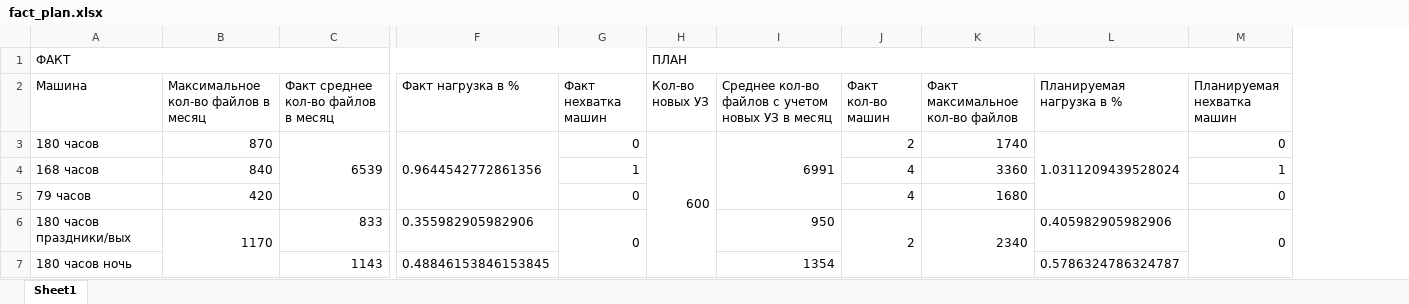
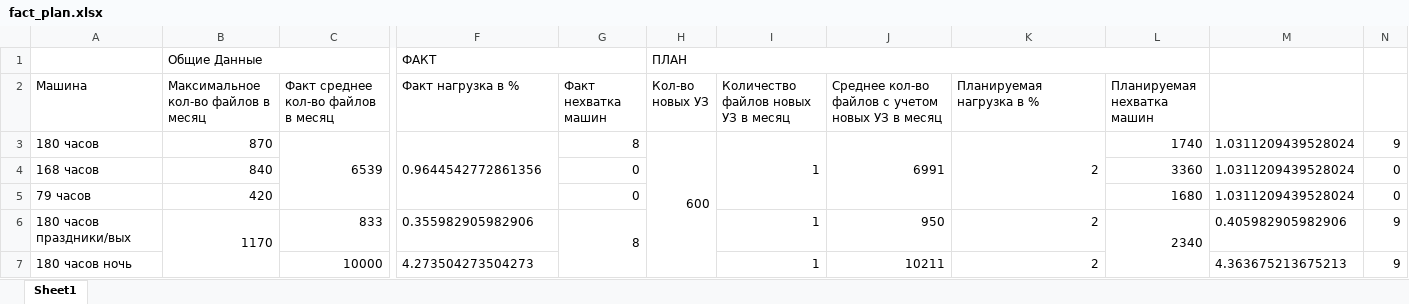
Before and after one commit to RoundBaloo/-alculator8thFloor, an Excel workbook: backend/calculator8thFloor/fact_plan.xlsx, sheet Sheet1, drawn as a sheet; only a part is shown, gaps mark what is left out; values as stored, in another font and other column widths than the file's, no borders; removed rows and columns are numbered as before the commit, all else as after; rows hold the shown columns only; the diff names each change by its address in the sheet, - before the commit and + after, or states it on an @@ line.

```diff
--- a/backend/calculator8thFloor/fact_plan.xlsx (sheet Sheet1)
+++ b/backend/calculator8thFloor/fact_plan.xlsx (sheet Sheet1)
+column I, rows 2-7: Количество файлов новых УЗ в месяц | 1 |  |  | 1 | 1
-column J (Факт кол-во машин), rows 3-6: 2 | 4 | 4 | 2
-column K (Факт максимальное кол-во файлов), rows 3-6: 1740 | 3360 | 1680 | 2340
+column M, rows 3-7: 1.0311209439528024 | 1.0311209439528024 | 1.0311209439528024 | 0.405982905982906 | 4.363675213675213
+column N, rows 3-7: 9 | 0 | 0 | 9 | 9
-row 1: ФАКТ |  |  |  |  | ПЛАН
+row 1:  | Общие Данные |  | ФАКТ |  | ПЛАН
-G3 (Факт нехватка машин): 0
+G3 (Факт нехватка машин): 8
-K3 (Планируемая нагрузка в %): 1.0311209439528024
+K3 (Планируемая нагрузка в %): 2
-L3 (Планируемая нехватка машин): 0
+L3 (Планируемая нехватка машин): 1740
-G4 (Факт нехватка машин): 1
+G4 (Факт нехватка машин): 0
-L4 (Планируемая нехватка машин): 1
+L4 (Планируемая нехватка машин): 3360
-L5 (Планируемая нехватка машин): 0
+L5 (Планируемая нехватка машин): 1680
-G6 (Факт нехватка машин): 0
+G6 (Факт нехватка машин): 8
-K6 (Планируемая нагрузка в %): 0.405982905982906
+K6 (Планируемая нагрузка в %): 2
-L6 (Планируемая нехватка машин): 0
+L6 (Планируемая нехватка машин): 2340
-C7: 1143
+C7: 10000
-F7 (Факт нагрузка в %): 0.48846153846153845
+F7 (Факт нагрузка в %): 4.273504273504273
-J7: 1354
+J7: 10211
-K7 (Планируемая нагрузка в %): 0.5786324786324787
+K7 (Планируемая нагрузка в %): 2
```
Also changed, not shown: 2 other files.
